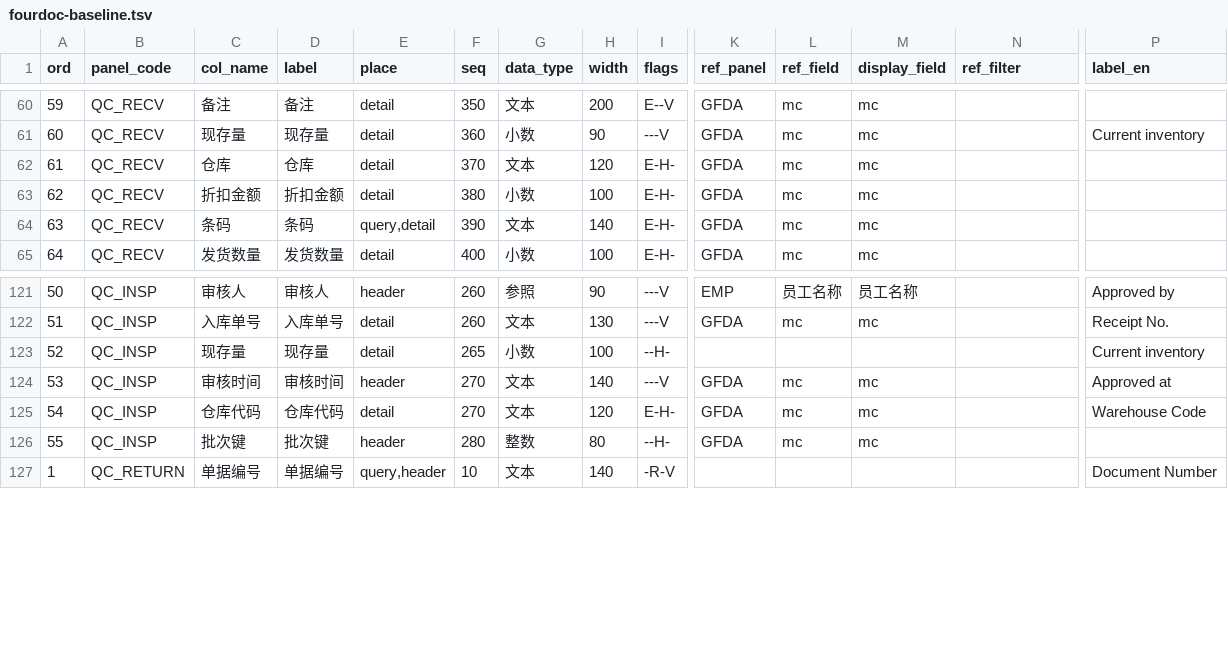
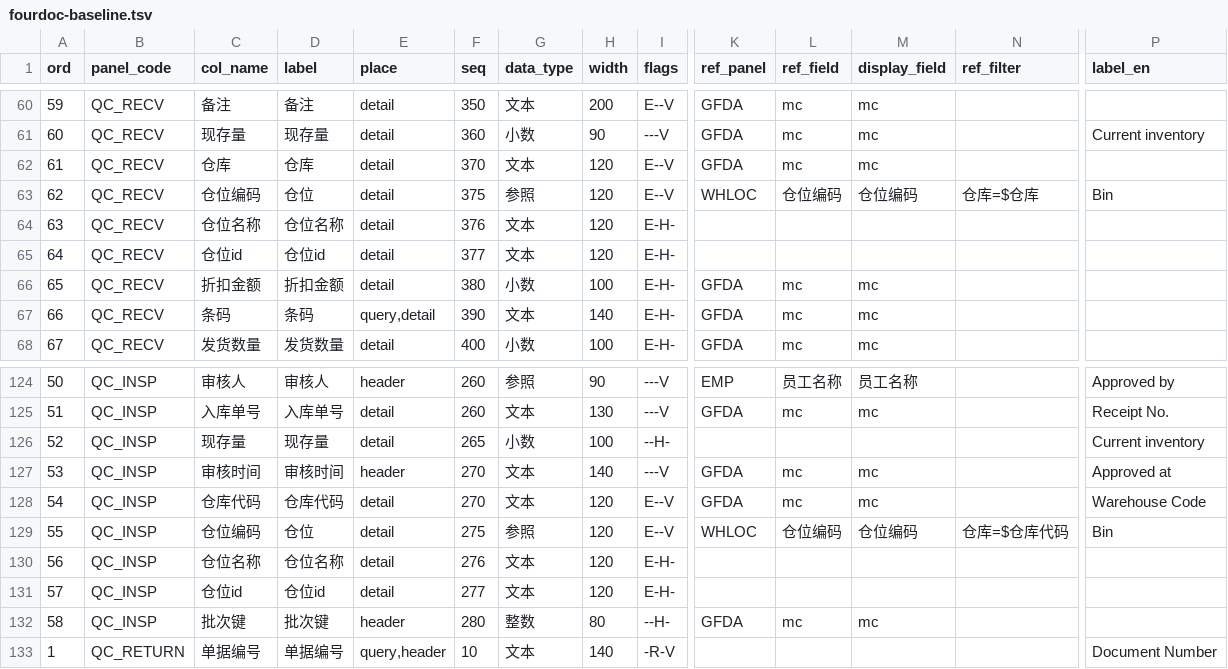
Before and after one commit to MyPanda-Hash/YINJIA, a TSV file: tools/fourdoc-baseline.tsv, drawn as a sheet; only a part is shown, gaps mark what is left out; addresses are those after the commit; rows hold the shown columns only; the diff names each change by its address in the sheet, - before the commit and + after, or states it on an @@ line.

```diff
--- a/tools/fourdoc-baseline.tsv
+++ b/tools/fourdoc-baseline.tsv
-I62 (flags): E-H-
+I62 (flags): E--V
+row 63: 62 | QC_RECV | 仓位编码 | 仓位 | detail | 375 | 参照 | 120 | E--V | WHLOC | 仓位编码 | 仓位编码 | 仓库=$仓库 | Bin
+row 64: 63 | QC_RECV | 仓位名称 | 仓位名称 | detail | 376 | 文本 | 120 | E-H-
+row 65: 64 | QC_RECV | 仓位id | 仓位id | detail | 377 | 文本 | 120 | E-H-
@@ column A (ord) renumbered between rows 66 and 132 @@
-I128 (flags): E-H-
+I128 (flags): E--V
+row 129: 55 | QC_INSP | 仓位编码 | 仓位 | detail | 275 | 参照 | 120 | E--V | WHLOC | 仓位编码 | 仓位编码 | 仓库=$仓库代码 | Bin
+row 130: 56 | QC_INSP | 仓位名称 | 仓位名称 | detail | 276 | 文本 | 120 | E-H-
+row 131: 57 | QC_INSP | 仓位id | 仓位id | detail | 277 | 文本 | 120 | E-H-
```
Also changed, not shown: 52 other files.
